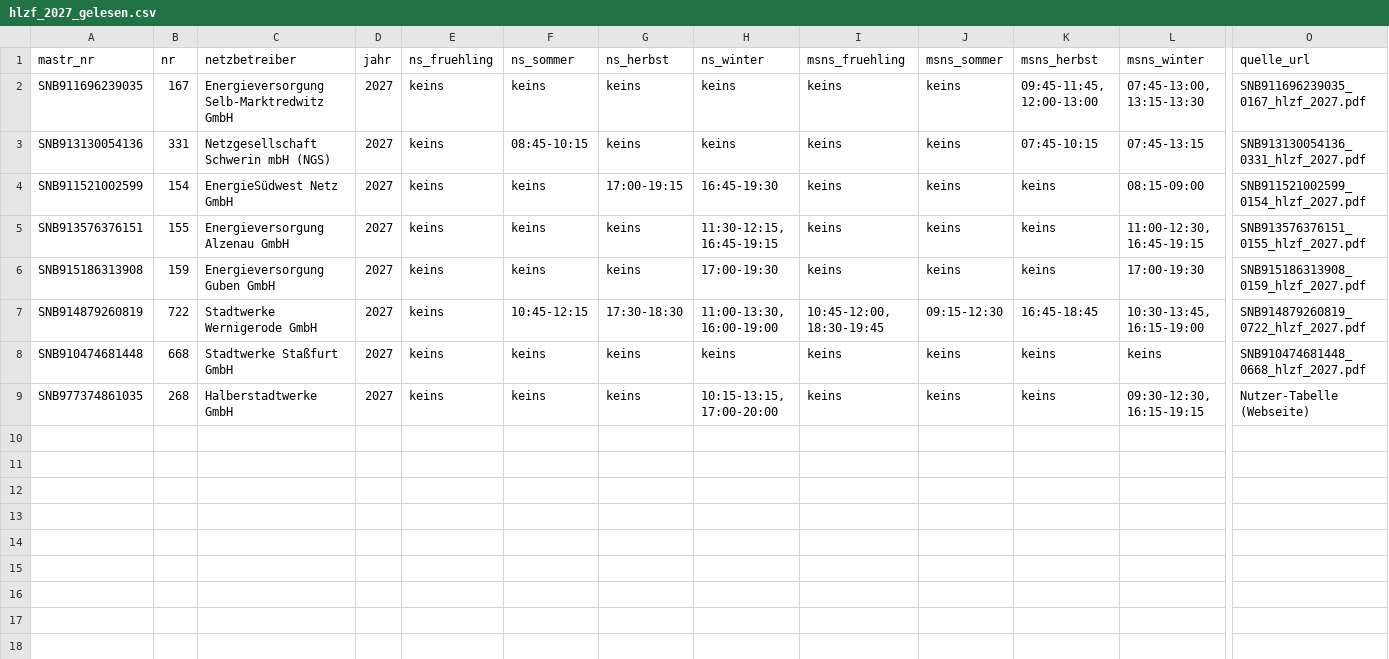
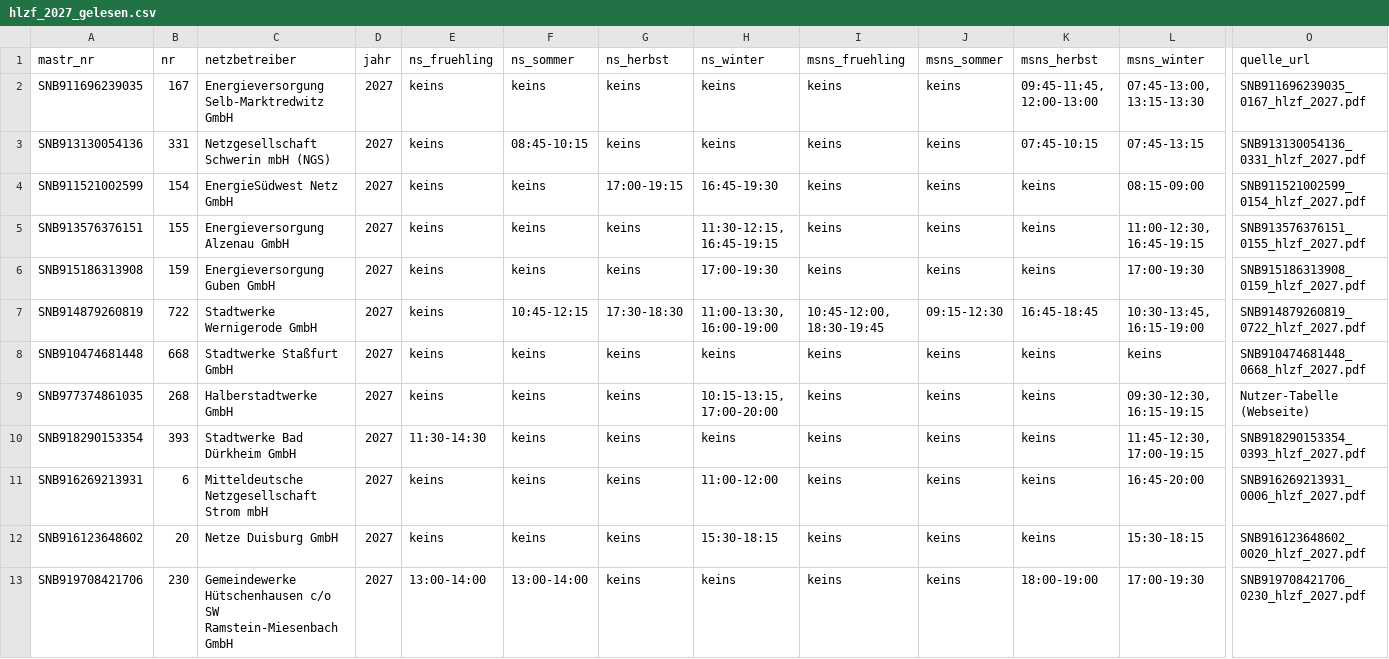
Before and after one commit to buelentd/netzentgelte-strom, a CSV file: ergebnis/hlzf/hlzf_2027_gelesen.csv, drawn as a sheet; only a part is shown, gaps mark what is left out; rows hold the shown columns only; the diff names each change by its address in the sheet, - before the commit and + after, or states it on an @@ line.

Commit message:
HLZF 2027: +4 Zeilen gelesen (Bad Duerkheim, MITNETZ, Netze Duisburg, Huetschenhausen)
Co-authored-by: buelentd <buelentd@users.noreply.github.com>

```diff
--- a/ergebnis/hlzf/hlzf_2027_gelesen.csv
+++ b/ergebnis/hlzf/hlzf_2027_gelesen.csv
+row 10: SNB918290153354 | 393 | Stadtwerke Bad Dürkheim GmbH | 2027 | 11:30-14:30 | keins | keins | keins | keins | keins | keins | 11:45-12:30, 17:00-19:15 | SNB918290153354_0393_hlzf_2027.pdf
+row 11: SNB916269213931 | 6 | Mitteldeutsche Netzgesellschaft Strom mbH | 2027 | keins | keins | keins | 11:00-12:00 | keins | keins | keins | 16:45-20:00 | SNB916269213931_0006_hlzf_2027.pdf
+row 12: SNB916123648602 | 20 | Netze Duisburg GmbH | 2027 | keins | keins | keins | 15:30-18:15 | keins | keins | keins | 15:30-18:15 | SNB916123648602_0020_hlzf_2027.pdf
+row 13: SNB919708421706 | 230 | Gemeindewerke Hütschenhausen c/o SW Ramstein-Miesenbach GmbH | 2027 | 13:00-14:00 | 13:00-14:00 | keins | keins | keins | keins | 18:00-19:00 | 17:00-19:30 | SNB919708421706_0230_hlzf_2027.pdf
```
